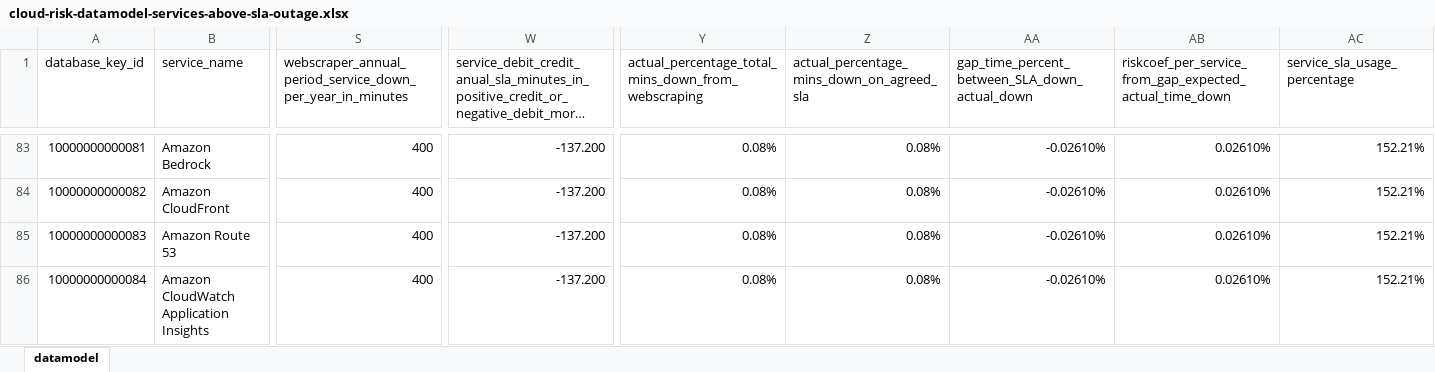
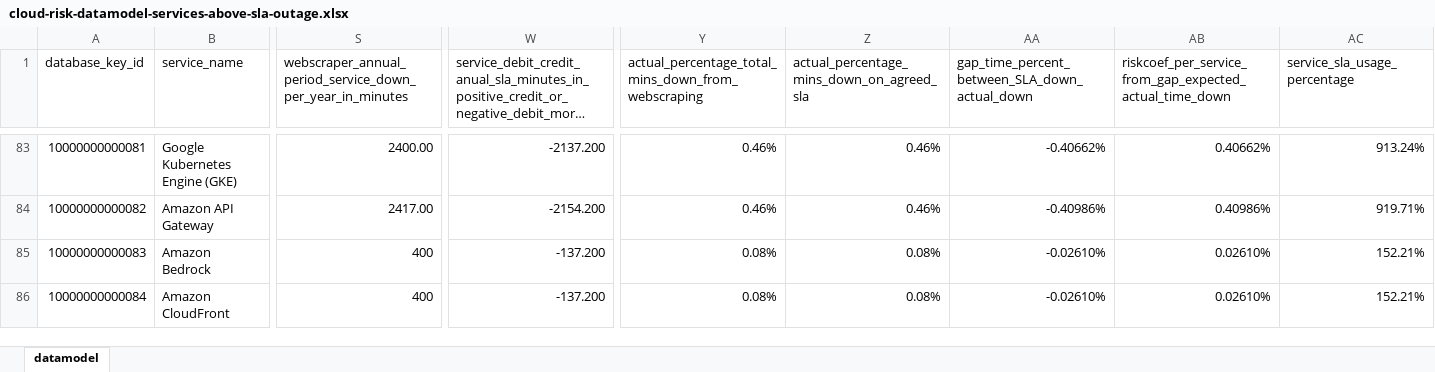
Before and after one commit to jpacerqueira/insureyourtechcloudgraph, an Excel workbook: information/datamodel/cloud-risk-datamodel-services-above-sla-outage.xlsx, sheet datamodel, drawn as a sheet; only a part is shown, gaps mark what is left out; long unchanged cells end in …; values as stored, in another font and other column widths than the file's, no cell formats; charts and pictures not drawn; the diff covers the shown part only; the diff names each change by its address in the sheet, - before the commit and + after, or states it on an @@ line.

```diff
--- a/information/datamodel/cloud-risk-datamodel-services-above-sla-outage.xlsx (sheet datamodel)
+++ b/information/datamodel/cloud-risk-datamodel-services-above-sla-outage.xlsx (sheet datamodel)
-B83 (service_name): Amazon Bedrock
+B83 (service_name): Google Kubernetes Engine (GKE)
-S83: 400
+S83: 2400.00
-W83: -137.200
+W83: -2137.200
-Y83:Y84: 0.08%
+Y83:Y84: 0.46%
-Z83:Z84: 0.08%
+Z83:Z84: 0.46%
-AA83: -0.02610%
+AA83: -0.40662%
-AB83: 0.02610%
+AB83: 0.40662%
-AC83 (service_sla_usage_percentage): 152.21%
+AC83 (service_sla_usage_percentage): 913.24%
-B84 (service_name): Amazon CloudFront
+B84 (service_name): Amazon API Gateway
-S84: 400
+S84: 2417.00
-W84: -137.200
+W84: -2154.200
-AA84: -0.02610%
+AA84: -0.40986%
-AB84: 0.02610%
+AB84: 0.40986%
-AC84 (service_sla_usage_percentage): 152.21%
+AC84 (service_sla_usage_percentage): 919.71%
-B85 (service_name): Amazon Route 53
+B85 (service_name): Amazon Bedrock
-B86 (service_name): Amazon CloudWatch Application Insights
+B86 (service_name): Amazon CloudFront
```
Also changed, not shown: 2 added rows and 527 edited cells elsewhere in this sheet, cell formats, 12 other files.
